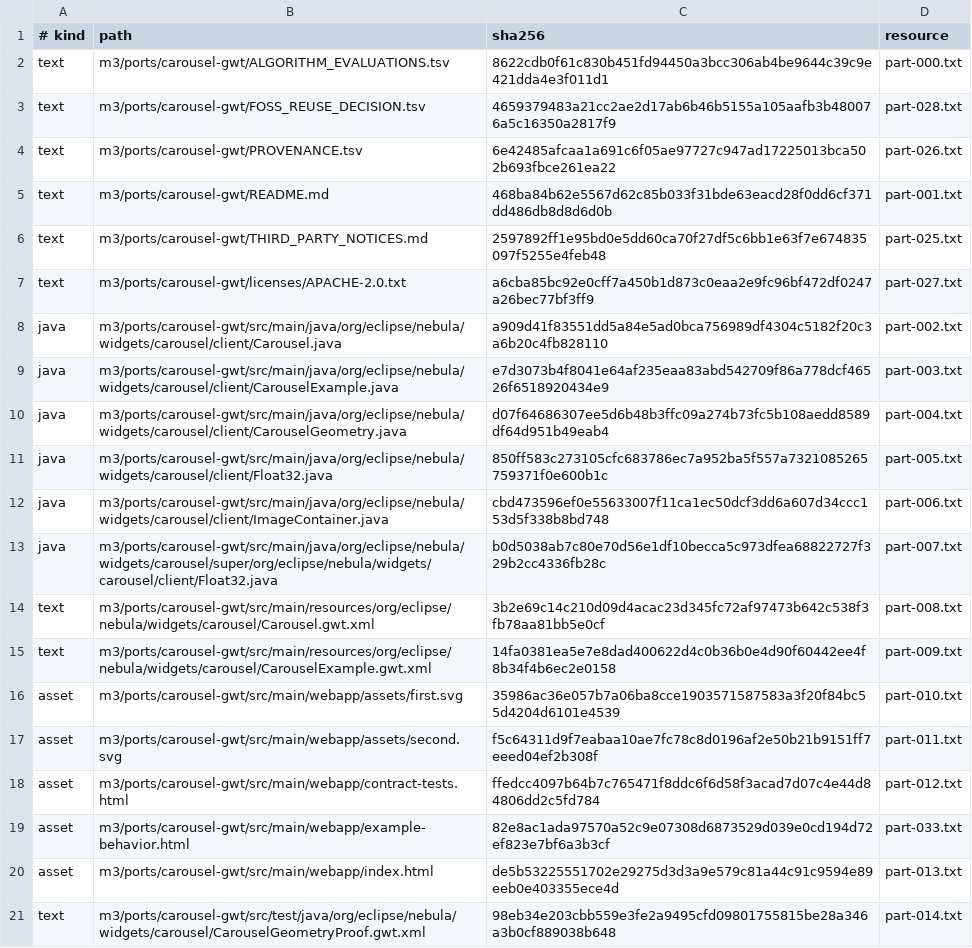
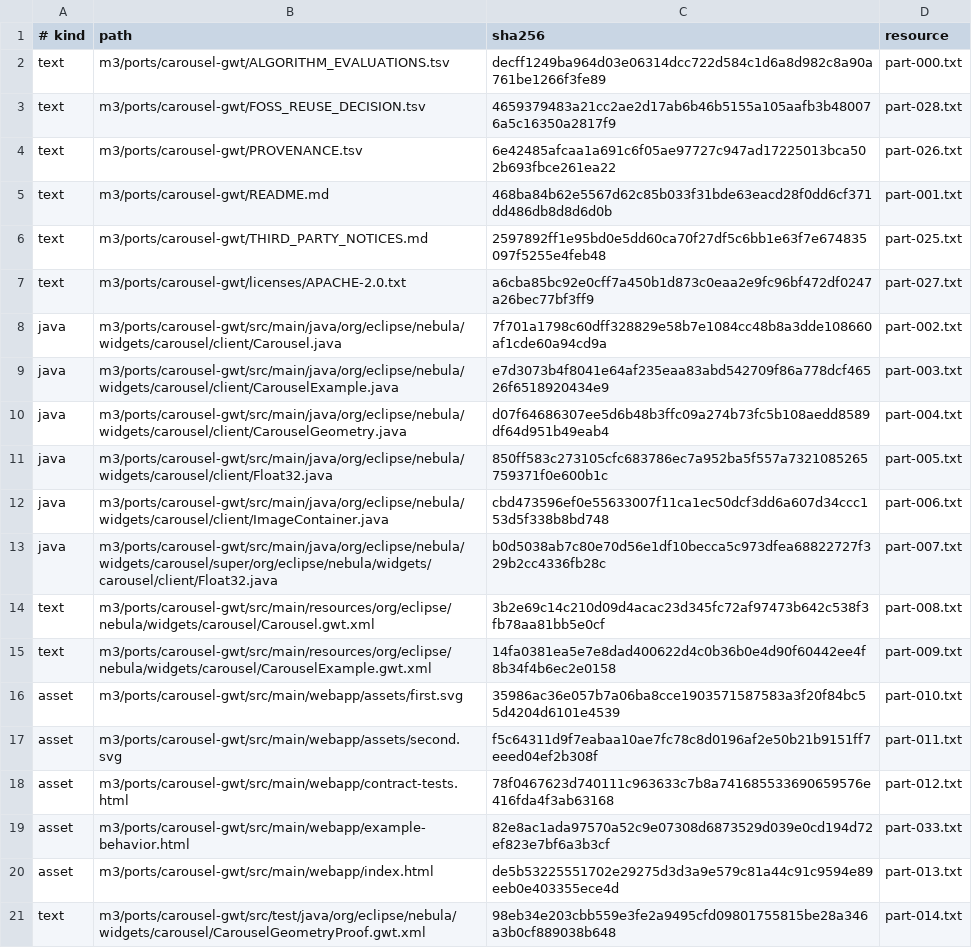
Before and after one commit to hsoliwal/nebula, a TSV file: synexia-openrewrite-recipes/src/main/resources/com/synexia/rewrite/carousel-web-proof/targets.tsv, drawn as a sheet; only a part is shown.

Commit message:
Receive qualified recipe-generated carousel web candidate
Carry the complete Maven/OpenRewrite inputs, corrected generated targets and matching GWT, Chrome and source-review receipts from the canonical Synexia candidate.

```diff
--- a/synexia-openrewrite-recipes/src/main/resources/com/synexia/rewrite/carousel-web-proof/targets.tsv
+++ b/synexia-openrewrite-recipes/src/main/resources/com/synexia/rewrite/carousel-web-proof/targets.tsv
@@ -1,3 +1,3 @@
 # kind	path	sha256	resource
-text	m3/ports/carousel-gwt/ALGORITHM_EVALUATIONS.tsv	8622cdb0f61c830b451fd94450a3bcc306ab4be9644c39c9e421dda4e3f011d1	part-000.txt
+text	m3/ports/carousel-gwt/ALGORITHM_EVALUATIONS.tsv	decff1249ba964d03e06314dcc722d584c1d6a8d982c8a90a761be1266f3fe89	part-000.txt
 text	m3/ports/carousel-gwt/FOSS_REUSE_DECISION.tsv	4659379483a21cc2ae2d17ab6b46b5155a105aafb3b480076a5c16350a2817f9	part-028.txt
@@ -7,3 +7,3 @@ text	m3/ports/carousel-gwt/THIRD_PARTY_NOTICES.md	2597892ff1e95bd0e5dd60ca70f27d
 text	m3/ports/carousel-gwt/licenses/APACHE-2.0.txt	a6cba85bc92e0cff7a450b1d873c0eaa2e9fc96bf472df0247a26bec77bf3ff9	part-027.txt
-java	m3/ports/carousel-gwt/src/main/java/org/eclipse/nebula/widgets/carousel/client/Carousel.java	a909d41f83551dd5a84e5ad0bca756989df4304c5182f20c3a6b20c4fb828110	part-002.txt
+java	m3/ports/carousel-gwt/src/main/java/org/eclipse/nebula/widgets/carousel/client/Carousel.java	7f701a1798c60dff328829e58b7e1084cc48b8a3dde108660af1cde60a94cd9a	part-002.txt
 java	m3/ports/carousel-gwt/src/main/java/org/eclipse/nebula/widgets/carousel/client/CarouselExample.java	e7d3073b4f8041e64af235eaa83abd542709f86a778dcf46526f6518920434e9	part-003.txt
@@ -17,3 +17,3 @@ asset	m3/ports/carousel-gwt/src/main/webapp/assets/first.svg	35986ac36e057b7a06b
 asset	m3/ports/carousel-gwt/src/main/webapp/assets/second.svg	f5c64311d9f7eabaa10ae7fc78c8d0196af2e50b21b9151ff7eeed04ef2b308f	part-011.txt
-asset	m3/ports/carousel-gwt/src/main/webapp/contract-tests.html	ffedcc4097b64b7c765471f8ddc6f6d58f3acad7d07c4e44d84806dd2c5fd784	part-012.txt
+asset	m3/ports/carousel-gwt/src/main/webapp/contract-tests.html	78f0467623d740111c963633c7b8a741685533690659576e416fda4f3ab63168	part-012.txt
 asset	m3/ports/carousel-gwt/src/main/webapp/example-behavior.html	82e8ac1ada97570a52c9e07308d6873529d039e0cd194d72ef823e7bf6a3b3cf	part-033.txt
```
Also changed, not shown: m3/ports/carousel-gwt/ALGORITHM_EVALUATIONS.tsv, synexia-openrewrite-recipes/src/main/resources/com/synexia/rewrite/hash-pinned-java/carousel-web-forward-20261015/manifest.tsv, 24 other files.
